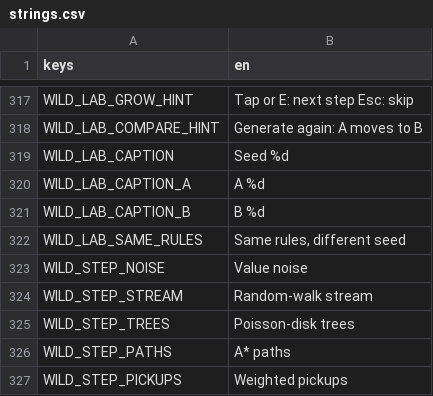
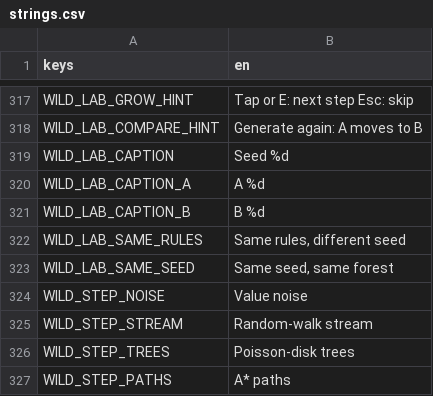
Before and after one commit to izzetemredemir/autumn-preserves, a CSV file: game/i18n/strings.csv, drawn as a sheet; only a part is shown, gaps mark what is left out; the shorter side is filled out with more unchanged rows.

```diff
--- a/game/i18n/strings.csv
+++ b/game/i18n/strings.csv
@@ -322,2 +322,3 @@ WILD_LAB_CAPTION_B,B  %d
 WILD_LAB_SAME_RULES,"Same rules, different seed"
+WILD_LAB_SAME_SEED,"Same seed, same forest"
 WILD_STEP_NOISE,Value noise
```
Also changed, not shown: game/i18n/strings_tr.csv, 10 other files.
